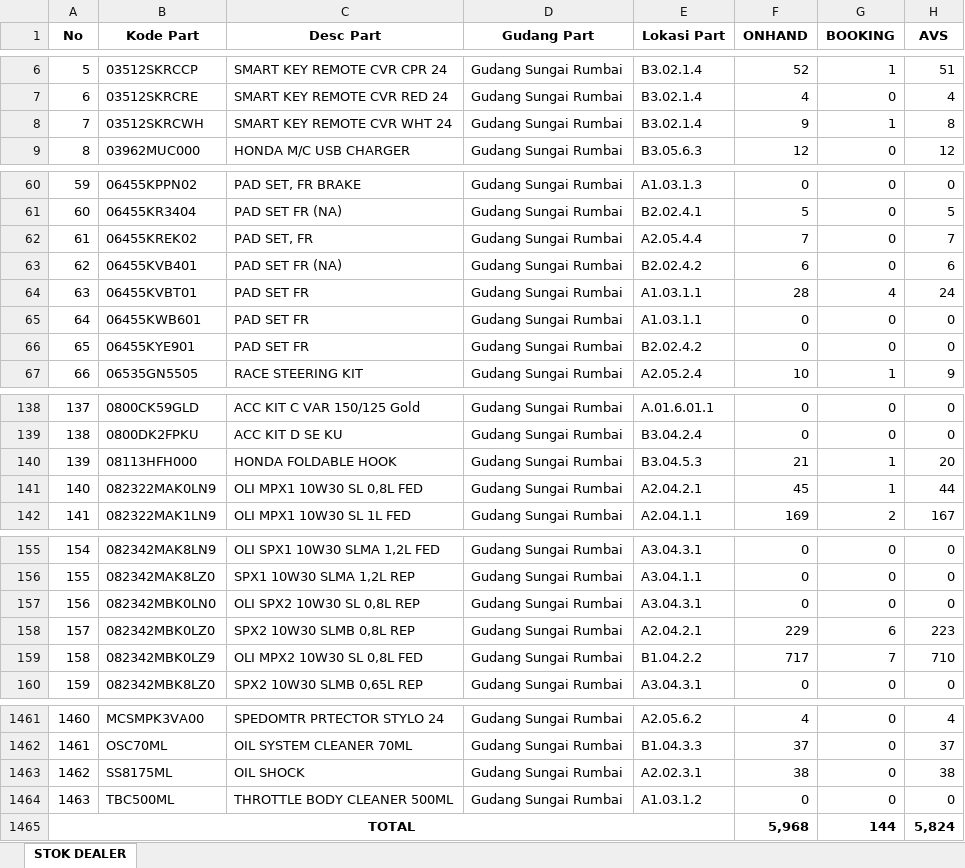
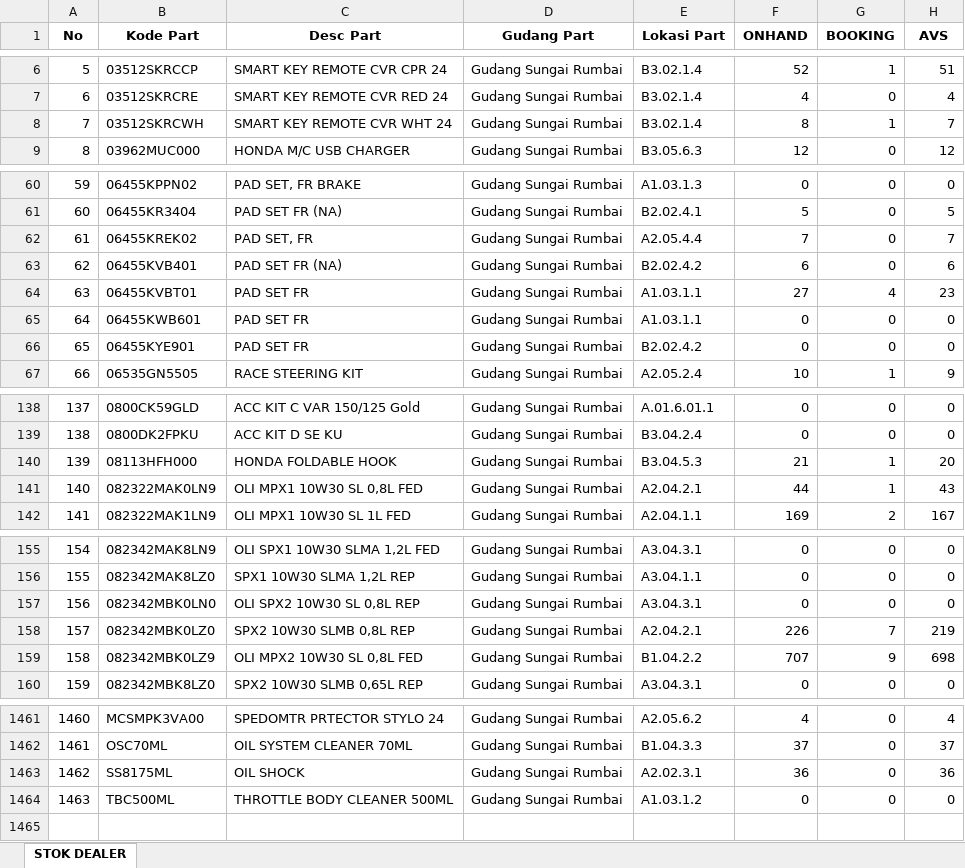
Before and after one commit to suwandakurnia/HILPSD, an Excel workbook: STOK DEALER/STOK SRB.xlsx, sheet STOK DEALER, drawn as a sheet; only a part is shown, gaps mark what is left out; values as stored, in another font and other column widths than the file's, no borders; the diff covers the shown part only; the diff names each change by its address in the sheet, - before the commit and + after, or states it on an @@ line.

```diff
--- a/STOK DEALER/STOK SRB.xlsx (sheet STOK DEALER)
+++ b/STOK DEALER/STOK SRB.xlsx (sheet STOK DEALER)
-F8 (ONHAND): 9
+F8 (ONHAND): 8
-H8 (AVS): 8
+H8 (AVS): 7
-F64 (ONHAND): 28
+F64 (ONHAND): 27
-H64 (AVS): 24
+H64 (AVS): 23
-F141 (ONHAND): 45
+F141 (ONHAND): 44
-H141 (AVS): 44
+H141 (AVS): 43
-F158 (ONHAND): 229
+F158 (ONHAND): 226
-G158 (BOOKING): 6
+G158 (BOOKING): 7
-H158 (AVS): 223
+H158 (AVS): 219
-F159 (ONHAND): 717
+F159 (ONHAND): 707
-G159 (BOOKING): 7
+G159 (BOOKING): 9
-H159 (AVS): 710
+H159 (AVS): 698
-F1463 (ONHAND): 38
+F1463 (ONHAND): 36
-H1463 (AVS): 38
+H1463 (AVS): 36
-row 1465: TOTAL |  |  |  |  | 5,968 | 144 | 5,824
```
Also changed, not shown: 26 edited cells elsewhere in this sheet, STOK DEALER/STOK BHG.xlsx, STOK DEALER/STOK BKT.xlsx, 1 other file.
